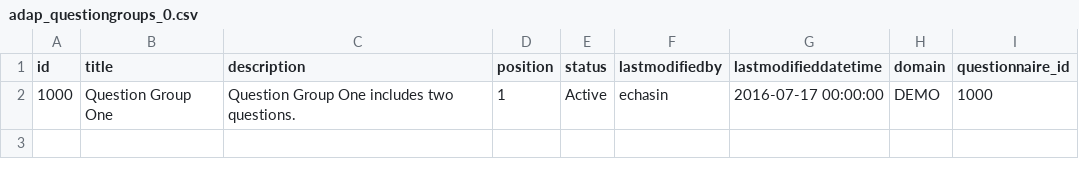
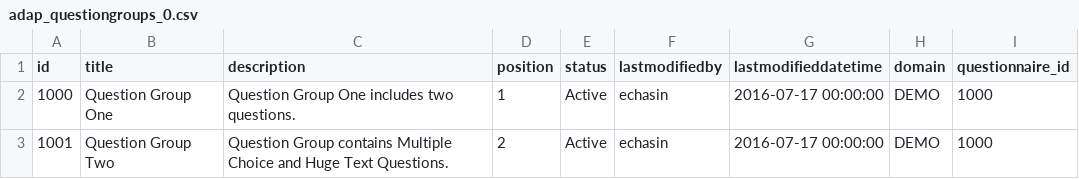
Before and after one commit to echasin/adap_assessment, a CSV file: src/main/resources/config/liquibase/adap_questiongroups_0.csv, drawn as a sheet; the diff names each change by its address in the sheet, - before the commit and + after, or states it on an @@ line.

```diff
--- a/src/main/resources/config/liquibase/adap_questiongroups_0.csv
+++ b/src/main/resources/config/liquibase/adap_questiongroups_0.csv
+row 3: 1001 | Question Group Two | Question Group contains Multiple Choice and Huge Text Questions. | 2 | Active | echasin | 2016-07-17 00:00:00 | DEMO | 1000
```
Also changed, not shown: src/main/resources/config/liquibase/adap_answers_0.csv, src/main/resources/config/liquibase/adap_questions_0.csv, 3 other files.
